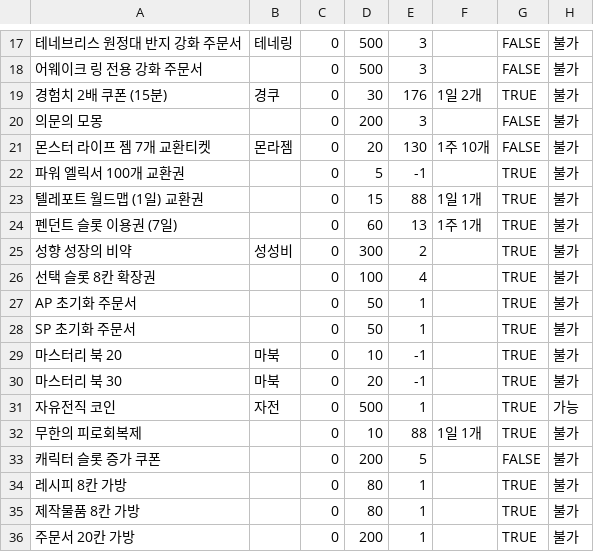
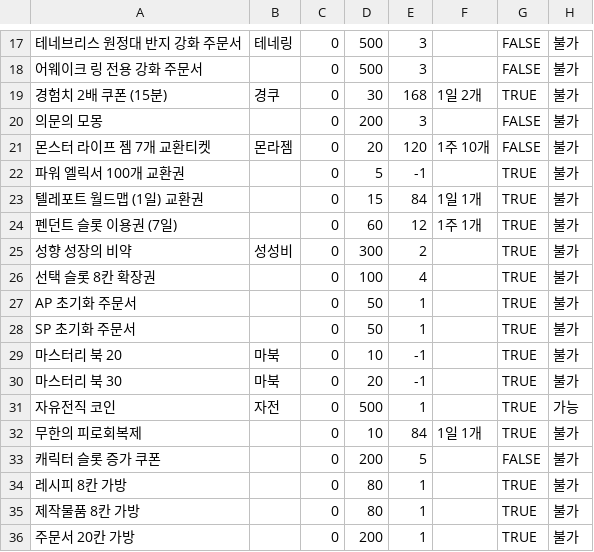
Before and after one commit to Cloudless67/coinshop, a CSV file: src/assets/ItemsData.csv, drawn as a sheet; only a part is shown, gaps mark what is left out.

```diff
--- a/src/assets/ItemsData.csv
+++ b/src/assets/ItemsData.csv
@@ -18,8 +18,8 @@
 어웨이크 링 전용 강화 주문서,,0,500,3,,FALSE,불가
-경험치 2배 쿠폰 (15분),경쿠,0,30,176,1일 2개,TRUE,불가
+경험치 2배 쿠폰 (15분),경쿠,0,30,168,1일 2개,TRUE,불가
 의문의 모몽,,0,200,3,,FALSE,불가
-몬스터 라이프 젬 7개 교환티켓,몬라젬,0,20,130,1주 10개,FALSE,불가
+몬스터 라이프 젬 7개 교환티켓,몬라젬,0,20,120,1주 10개,FALSE,불가
 파워 엘릭서 100개 교환권,,0,5,-1,,TRUE,불가
-텔레포트 월드맵 (1일) 교환권,,0,15,88,1일 1개,TRUE,불가
-펜던트 슬롯 이용권 (7일),,0,60,13,1주 1개,TRUE,불가
+텔레포트 월드맵 (1일) 교환권,,0,15,84,1일 1개,TRUE,불가
+펜던트 슬롯 이용권 (7일),,0,60,12,1주 1개,TRUE,불가
 성향 성장의 비약,성성비,0,300,2,,TRUE,불가
@@ -31,3 +31,3 @@ SP 초기화 주문서,,0,50,1,,TRUE,불가
 자유전직 코인,자전,0,500,1,,TRUE,가능
-무한의 피로회복제,,0,10,88,1일 1개,TRUE,불가
+무한의 피로회복제,,0,10,84,1일 1개,TRUE,불가
 캐릭터 슬롯 증가 쿠폰,,0,200,5,,FALSE,불가
```
Also changed, not shown: 10 other files.
